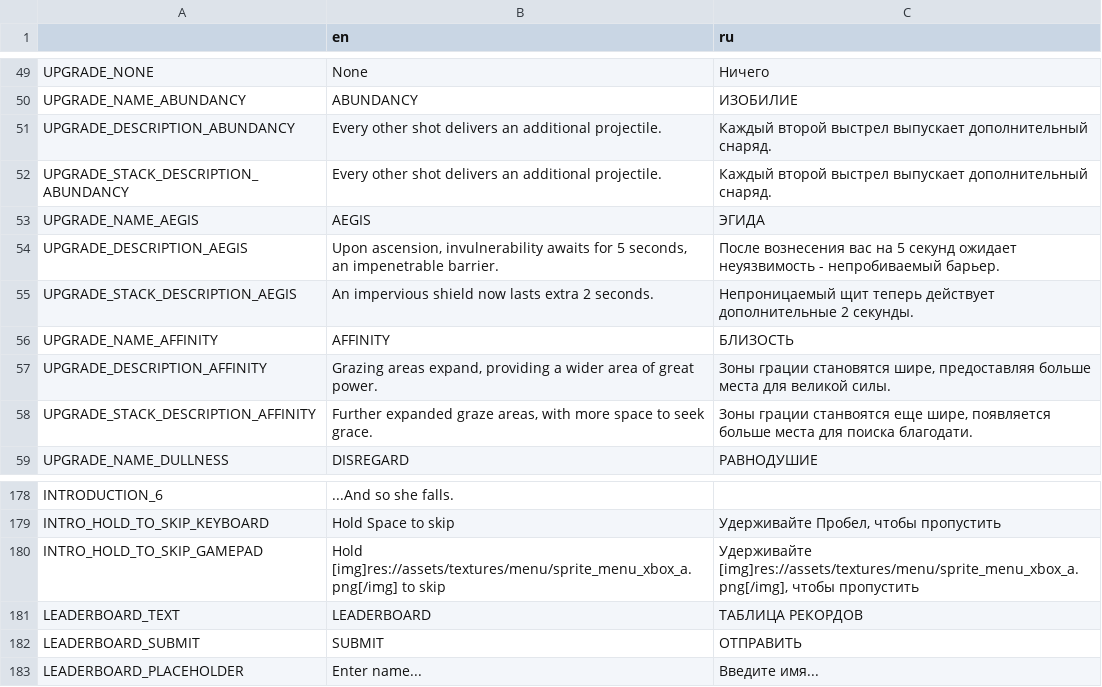
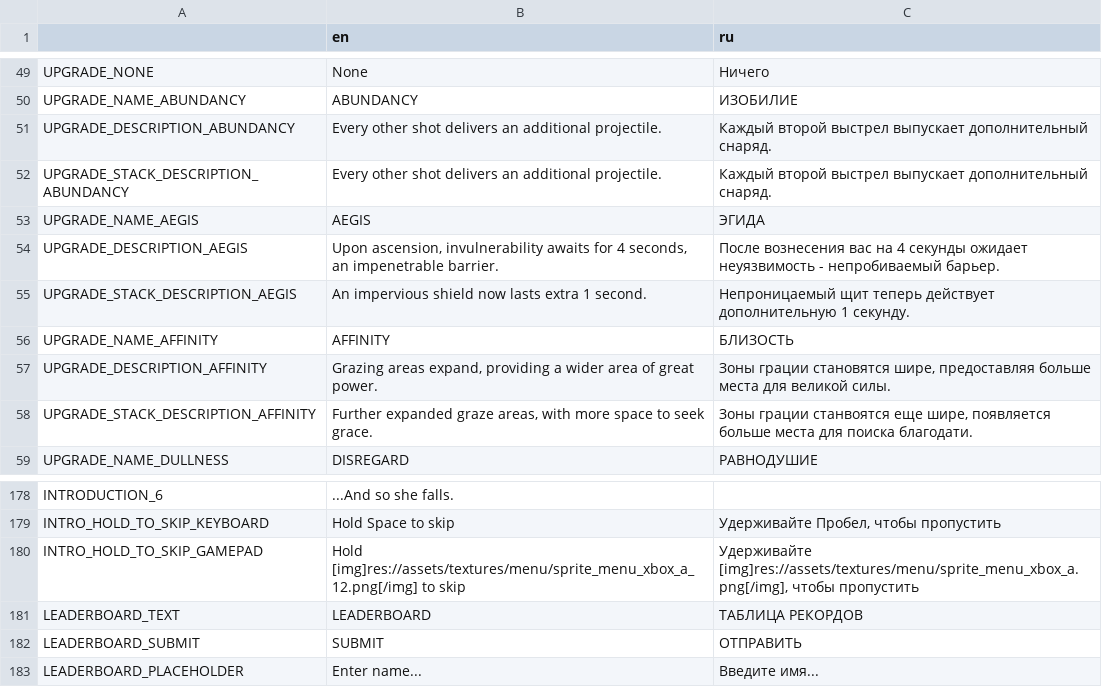
Before and after one commit to Aeterasu/Vertigo, a CSV file: assets/localization/vertigo_localization_data.csv, drawn as a sheet; only a part is shown, gaps mark what is left out.

```diff
--- a/assets/localization/vertigo_localization_data.csv
+++ b/assets/localization/vertigo_localization_data.csv
@@ -53,4 +53,4 @@ UPGRADE_STACK_DESCRIPTION_ABUNDANCY,Every other shot delivers an additional proj
 UPGRADE_NAME_AEGIS,AEGIS,ЭГИДА
-UPGRADE_DESCRIPTION_AEGIS,"Upon ascension, invulnerability awaits for 5 seconds, an impenetrable barrier.",После вознесения вас на 5 секунд ожидает неуязвимость - непробиваемый барьер.
-UPGRADE_STACK_DESCRIPTION_AEGIS,An impervious shield now lasts extra 2 seconds.,Непроницаемый щит теперь действует дополнительные 2 секунды.
+UPGRADE_DESCRIPTION_AEGIS,"Upon ascension, invulnerability awaits for 4 seconds, an impenetrable barrier.",После вознесения вас на 4 секунды ожидает неуязвимость - непробиваемый барьер.
+UPGRADE_STACK_DESCRIPTION_AEGIS,An impervious shield now lasts extra 1 second.,Непроницаемый щит теперь действует дополнительную 1 секунду.
 UPGRADE_NAME_AFFINITY,AFFINITY,БЛИЗОСТЬ
@@ -196,3 +196,3 @@ INTRODUCTION_6,...And so she falls.,
 INTRO_HOLD_TO_SKIP_KEYBOARD,Hold Space to skip,"Удерживайте Пробел, чтобы пропустить"
-INTRO_HOLD_TO_SKIP_GAMEPAD,Hold [img]res://assets/textures/menu/sprite_menu_xbox_a.png[/img] to skip,"Удерживайте [img]res://assets/textures/menu/sprite_menu_xbox_a.png[/img], чтобы пропустить"
+INTRO_HOLD_TO_SKIP_GAMEPAD,Hold [img]res://assets/textures/menu/sprite_menu_xbox_a_12.png[/img] to skip,"Удерживайте [img]res://assets/textures/menu/sprite_menu_xbox_a.png[/img], чтобы пропустить"
 LEADERBOARD_TEXT,LEADERBOARD,ТАБЛИЦА РЕКОРДОВ
```
Also changed, not shown: 15 other files.
